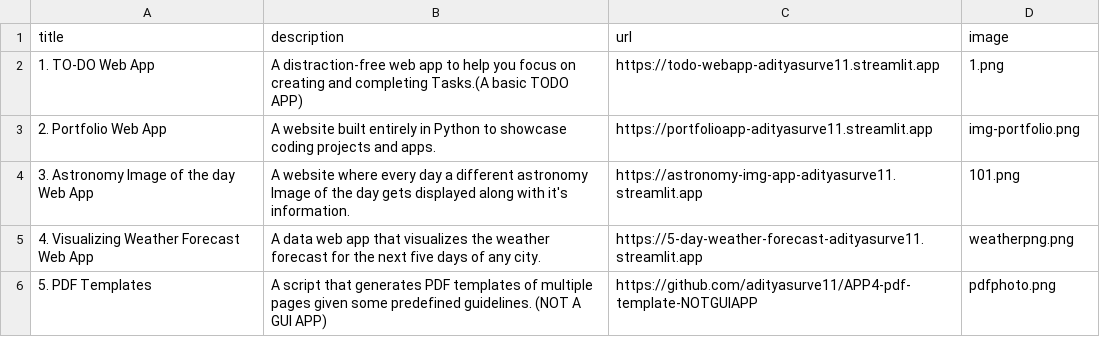
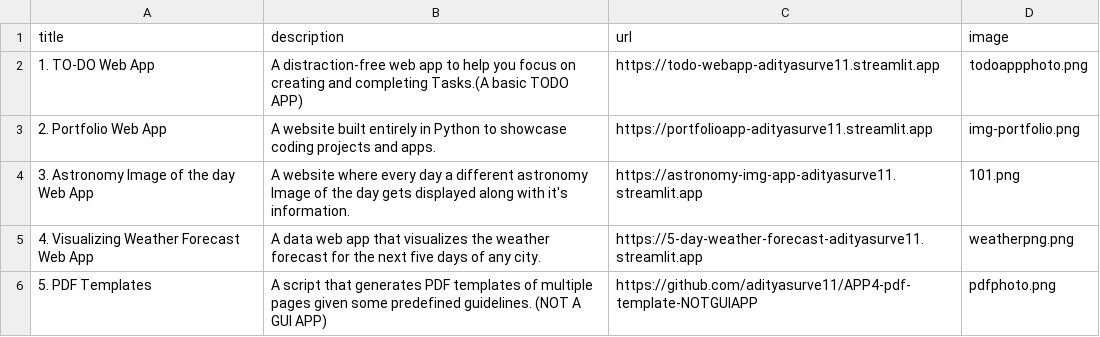
Before and after one commit to adityasurve11/APP2-portfolio, a CSV file: data.csv, drawn as a sheet; only a part is shown.

```diff
--- a/data.csv
+++ b/data.csv
@@ -1,3 +1,3 @@
 title;description;url;image
-1. TO-DO Web App;A distraction-free web app to help you focus on creating and completing Tasks.(A basic TODO APP); https://todo-webapp-adityasurve11.streamlit.app;1.png
+1. TO-DO Web App;A distraction-free web app to help you focus on creating and completing Tasks.(A basic TODO APP); https://todo-webapp-adityasurve11.streamlit.app;todoappphoto.png
 2. Portfolio Web App;A website built entirely in Python to showcase coding projects and apps.; https://portfolioapp-adityasurve11.streamlit.app;img-portfolio.png
```
Also changed, not shown: 1 other file.
